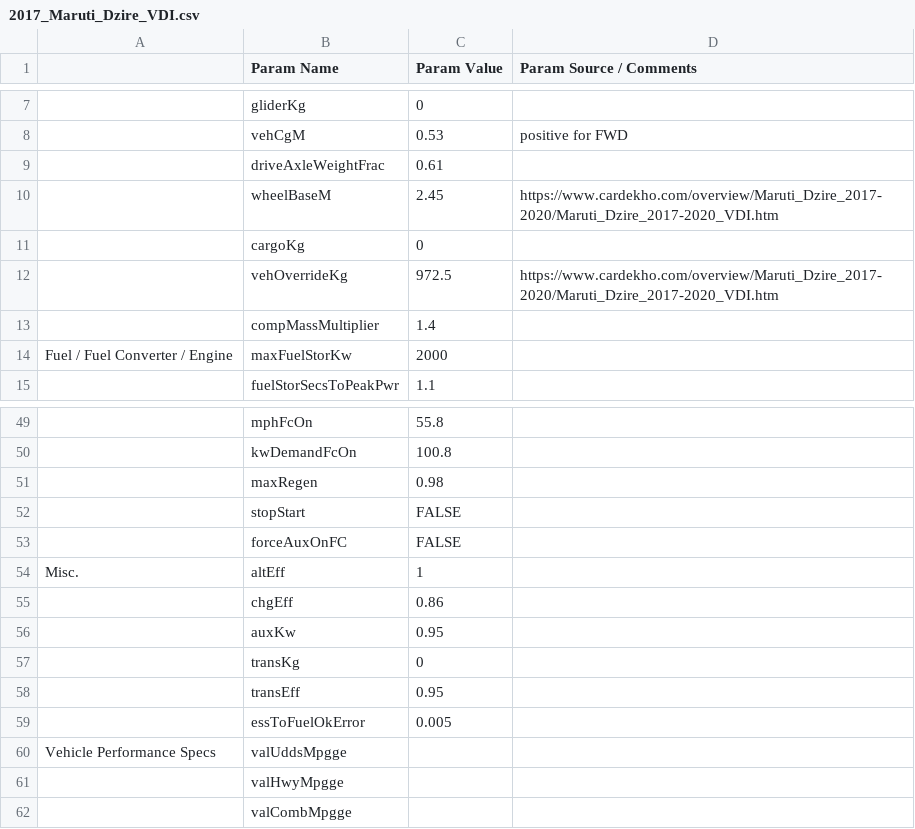
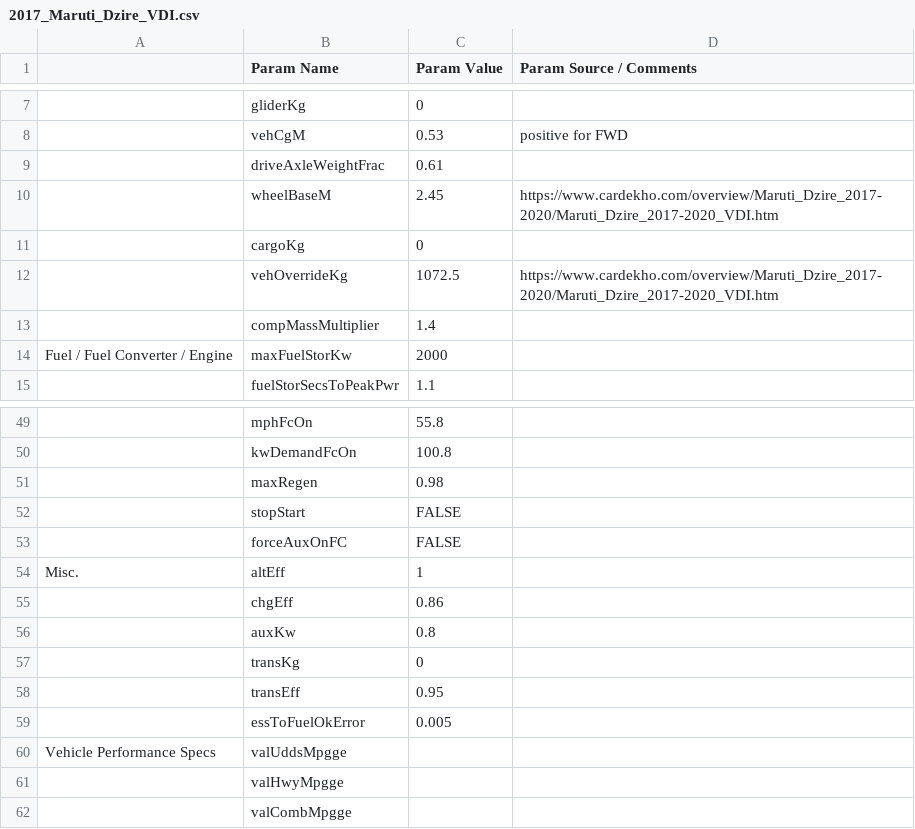
Before and after one commit to NREL/fastsim, a CSV file: fastsim/resources/vehdb/2017_Maruti_Dzire_VDI.csv, drawn as a sheet; only a part is shown, gaps mark what is left out; the diff names each change by its address in the sheet, - before the commit and + after, or states it on an @@ line.

Commit message:
update aux load and vehicle mass

```diff
--- a/fastsim/resources/vehdb/2017_Maruti_Dzire_VDI.csv
+++ b/fastsim/resources/vehdb/2017_Maruti_Dzire_VDI.csv
-C12 (Param Value): 972.5
+C12 (Param Value): 1072.5
-C56 (Param Value): 0.95
+C56 (Param Value): 0.8
```
